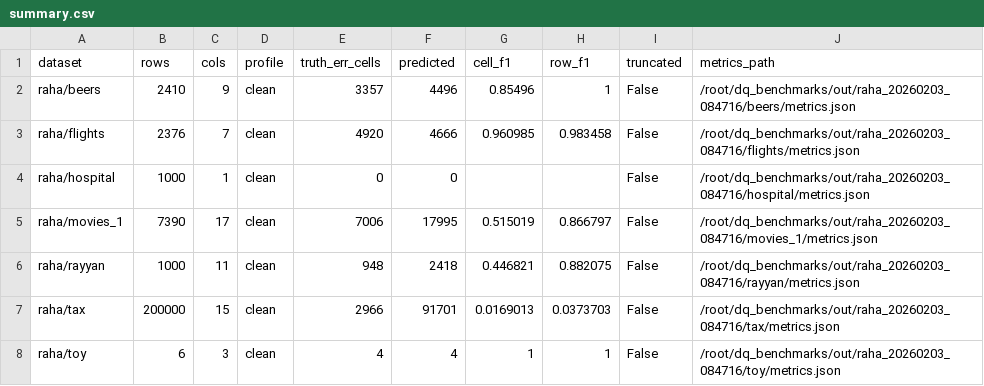
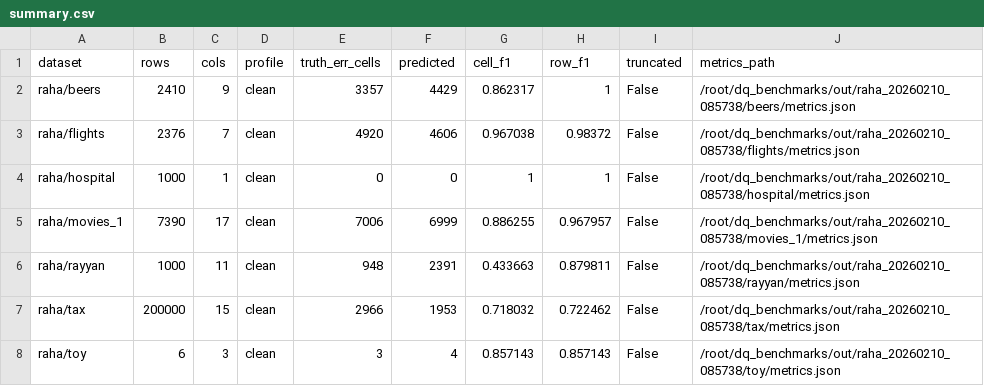
Before and after one commit to Tylor-Tian/dq_agent, a CSV file: benchmarks/raha_clean/summary.csv, drawn as a sheet.

Commit message:
chore: refresh raha+ped benchmarks and fix ped save script

```diff
--- a/benchmarks/raha_clean/summary.csv
+++ b/benchmarks/raha_clean/summary.csv
@@ -1,8 +1,8 @@
 dataset,rows,cols,profile,truth_err_cells,predicted,cell_f1,row_f1,truncated,metrics_path
-raha/beers,2410,9,clean,3357,4496,0.85496,1,False,/root/dq_benchmarks/out/raha_20260203_084716/beers/metrics.json
-raha/flights,2376,7,clean,4920,4666,0.960985,0.983458,False,/root/dq_benchmarks/out/raha_20260203_084716/flights/metrics.json
-raha/hospital,1000,1,clean,0,0,,,False,/root/dq_benchmarks/out/raha_20260203_084716/hospital/metrics.json
-raha/movies_1,7390,17,clean,7006,17995,0.515019,0.866797,False,/root/dq_benchmarks/out/raha_20260203_084716/movies_1/metrics.json
-raha/rayyan,1000,11,clean,948,2418,0.446821,0.882075,False,/root/dq_benchmarks/out/raha_20260203_084716/rayyan/metrics.json
-raha/tax,200000,15,clean,2966,91701,0.0169013,0.0373703,False,/root/dq_benchmarks/out/raha_20260203_084716/tax/metrics.json
-raha/toy,6,3,clean,4,4,1,1,False,/root/dq_benchmarks/out/raha_20260203_084716/toy/metrics.json
+raha/beers,2410,9,clean,3357,4429,0.862317,1,False,/root/dq_benchmarks/out/raha_20260210_085738/beers/metrics.json
+raha/flights,2376,7,clean,4920,4606,0.967038,0.98372,False,/root/dq_benchmarks/out/raha_20260210_085738/flights/metrics.json
+raha/hospital,1000,1,clean,0,0,1,1,False,/root/dq_benchmarks/out/raha_20260210_085738/hospital/metrics.json
+raha/movies_1,7390,17,clean,7006,6999,0.886255,0.967957,False,/root/dq_benchmarks/out/raha_20260210_085738/movies_1/metrics.json
+raha/rayyan,1000,11,clean,948,2391,0.433663,0.879811,False,/root/dq_benchmarks/out/raha_20260210_085738/rayyan/metrics.json
+raha/tax,200000,15,clean,2966,1953,0.718032,0.722462,False,/root/dq_benchmarks/out/raha_20260210_085738/tax/metrics.json
+raha/toy,6,3,clean,3,4,0.857143,0.857143,False,/root/dq_benchmarks/out/raha_20260210_085738/toy/metrics.json
```
Also changed, not shown: benchmarks/raha_dirty/summary.csv, 14 other files.
